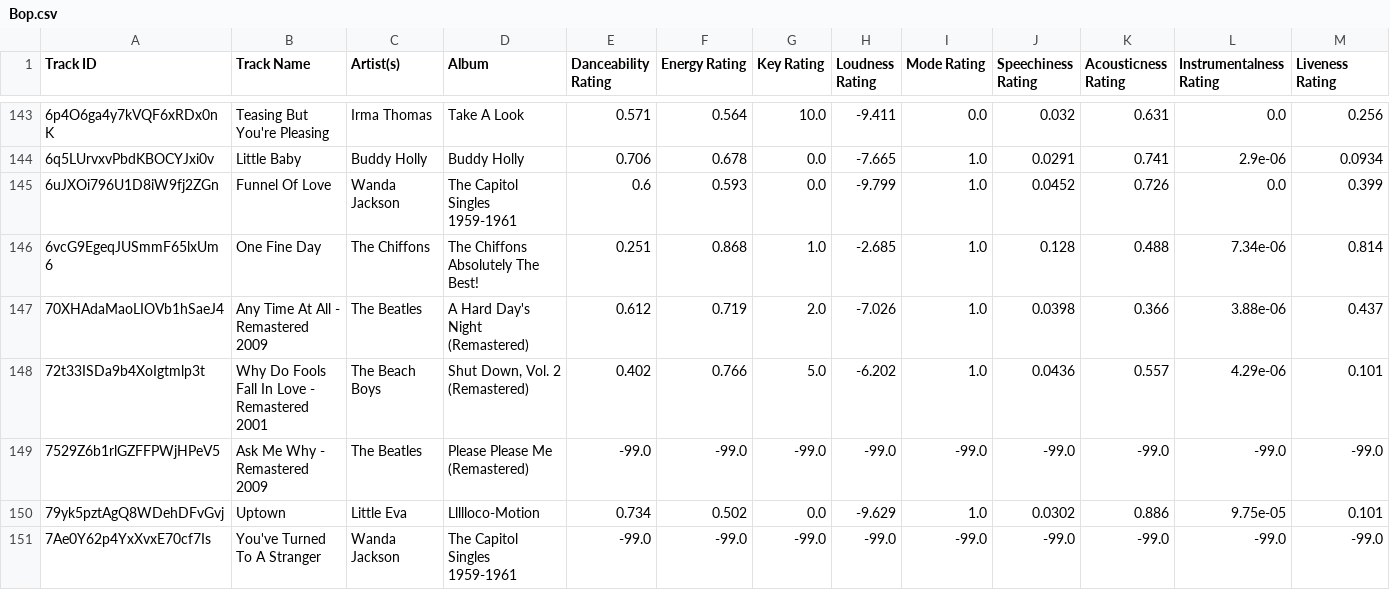
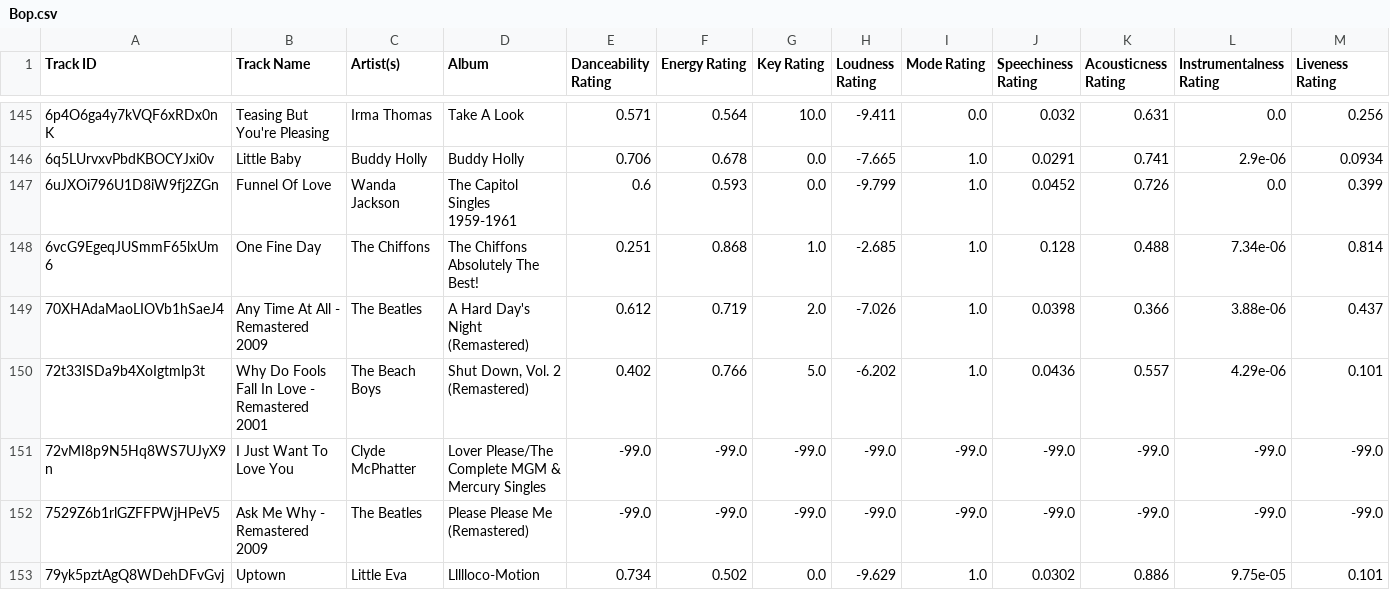
Before and after one commit to seamusmcn/seamusmcn.github.io, a CSV file: S_playlists/Bop.csv, drawn as a sheet; only a part is shown, gaps mark what is left out; the shorter side is filled out with more unchanged rows; rows hold the shown columns only; the diff covers the shown part only; the diff names each change by its address in the sheet, - before the commit and + after, or states it on an @@ line.

```diff
--- a/S_playlists/Bop.csv
+++ b/S_playlists/Bop.csv
+row 151: 72vMI8p9N5Hq8WS7UJyX9n | I Just Want To Love You | Clyde McPhatter | Lover Please/The Complete MGM & Mercury Singles | -99.0 | -99.0 | -99.0 | -99.0 | -99.0 | -99.0 | -99.0 | -99.0 | -99.0
```
Also changed, not shown: 4 added rows elsewhere in this file, S_playlists/Rumblin Tumblin Rollllllin ROCK!.csv.
